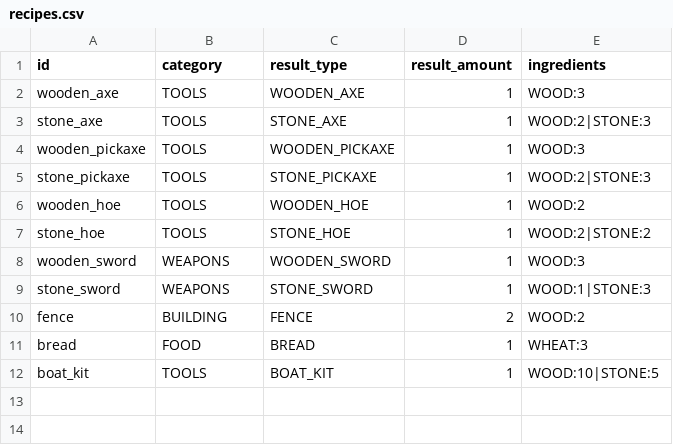
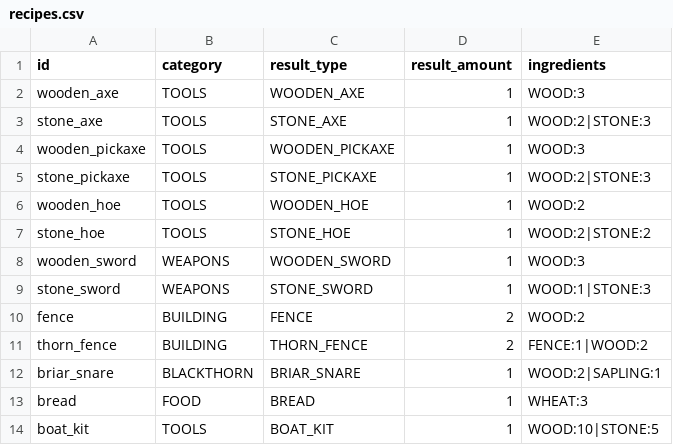
Before and after one commit to milicsvetlana/Ashveil, a CSV file: assets/data/recipes.csv, drawn as a sheet.

Commit message:
Complete Darkroot guardian and Blackthorn progression.
Persist guardian ward state and add the Blackthorn defensive branch with Thorn Fence and Briar Snare gameplay placement.

```diff
--- a/assets/data/recipes.csv
+++ b/assets/data/recipes.csv
@@ -10,2 +10,4 @@ stone_sword,WEAPONS,STONE_SWORD,1,WOOD:1|STONE:3
 fence,BUILDING,FENCE,2,WOOD:2
+thorn_fence,BUILDING,THORN_FENCE,2,FENCE:1|WOOD:2
+briar_snare,BLACKTHORN,BRIAR_SNARE,1,WOOD:2|SAPLING:1
 bread,FOOD,BREAD,1,WHEAT:3
```
Also changed, not shown: 26 other files.
